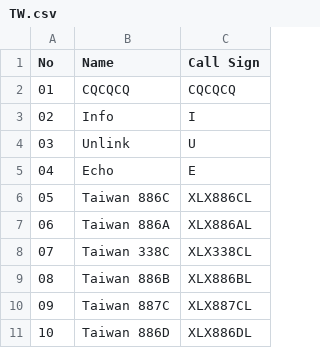
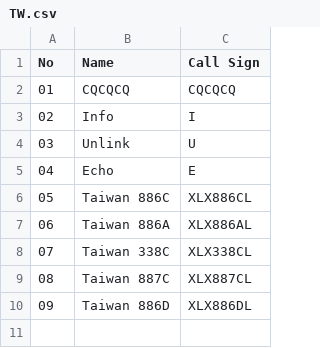
Before and after one commit to Gruppio/DStar-Reflectors, a CSV file: UR_CALLS/TW.csv, drawn as a sheet; removed rows and columns are numbered as before the commit, all else as after; the diff names each change by its address in the sheet, - before the commit and + after, or states it on an @@ line.

```diff
--- a/UR_CALLS/TW.csv
+++ b/UR_CALLS/TW.csv
-row 9: 08 | Taiwan 886B | XLX886BL
@@ column A (No) renumbered from row 9 down @@
```
Also changed, not shown: UR_CALLS/AT.csv, UR_CALLS/CN.csv, 25 other files.
